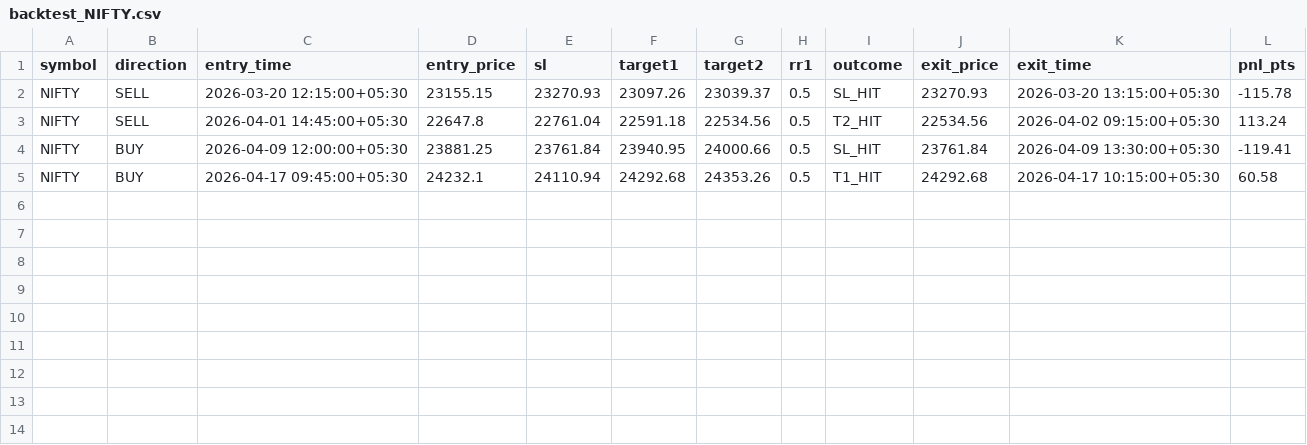
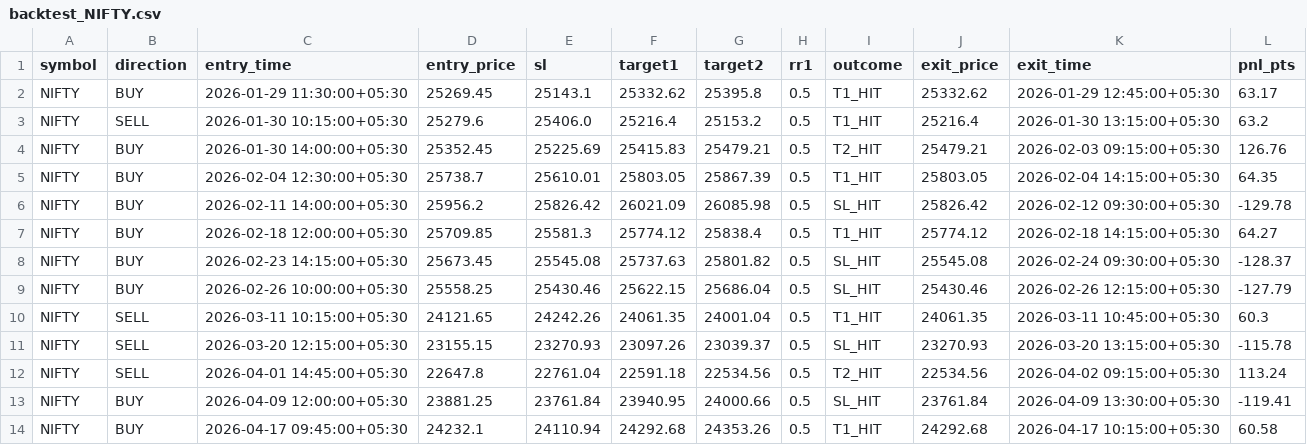
Before and after one commit to parth0301/nifty-signal-bot, a CSV file: backtest_NIFTY.csv, drawn as a sheet; the diff names each change by its address in the sheet, - before the commit and + after, or states it on an @@ line.

```diff
--- a/backtest_NIFTY.csv
+++ b/backtest_NIFTY.csv
+row 2: NIFTY | BUY | 2026-01-29 11:30:00+05:30 | 25269.45 | 25143.1 | 25332.62 | 25395.8 | 0.5 | T1_HIT | 25332.62 | 2026-01-29 12:45:00+05:30 | 63.17
+row 3: NIFTY | SELL | 2026-01-30 10:15:00+05:30 | 25279.6 | 25406.0 | 25216.4 | 25153.2 | 0.5 | T1_HIT | 25216.4 | 2026-01-30 13:15:00+05:30 | 63.2
+row 4: NIFTY | BUY | 2026-01-30 14:00:00+05:30 | 25352.45 | 25225.69 | 25415.83 | 25479.21 | 0.5 | T2_HIT | 25479.21 | 2026-02-03 09:15:00+05:30 | 126.76
+row 5: NIFTY | BUY | 2026-02-04 12:30:00+05:30 | 25738.7 | 25610.01 | 25803.05 | 25867.39 | 0.5 | T1_HIT | 25803.05 | 2026-02-04 14:15:00+05:30 | 64.35
+row 6: NIFTY | BUY | 2026-02-11 14:00:00+05:30 | 25956.2 | 25826.42 | 26021.09 | 26085.98 | 0.5 | SL_HIT | 25826.42 | 2026-02-12 09:30:00+05:30 | -129.78
+row 7: NIFTY | BUY | 2026-02-18 12:00:00+05:30 | 25709.85 | 25581.3 | 25774.12 | 25838.4 | 0.5 | T1_HIT | 25774.12 | 2026-02-18 14:15:00+05:30 | 64.27
+row 8: NIFTY | BUY | 2026-02-23 14:15:00+05:30 | 25673.45 | 25545.08 | 25737.63 | 25801.82 | 0.5 | SL_HIT | 25545.08 | 2026-02-24 09:30:00+05:30 | -128.37
+row 9: NIFTY | BUY | 2026-02-26 10:00:00+05:30 | 25558.25 | 25430.46 | 25622.15 | 25686.04 | 0.5 | SL_HIT | 25430.46 | 2026-02-26 12:15:00+05:30 | -127.79
+row 10: NIFTY | SELL | 2026-03-11 10:15:00+05:30 | 24121.65 | 24242.26 | 24061.35 | 24001.04 | 0.5 | T1_HIT | 24061.35 | 2026-03-11 10:45:00+05:30 | 60.3
```
Also changed, not shown: backtest_BANKNIFTY.csv, 1 other file.
